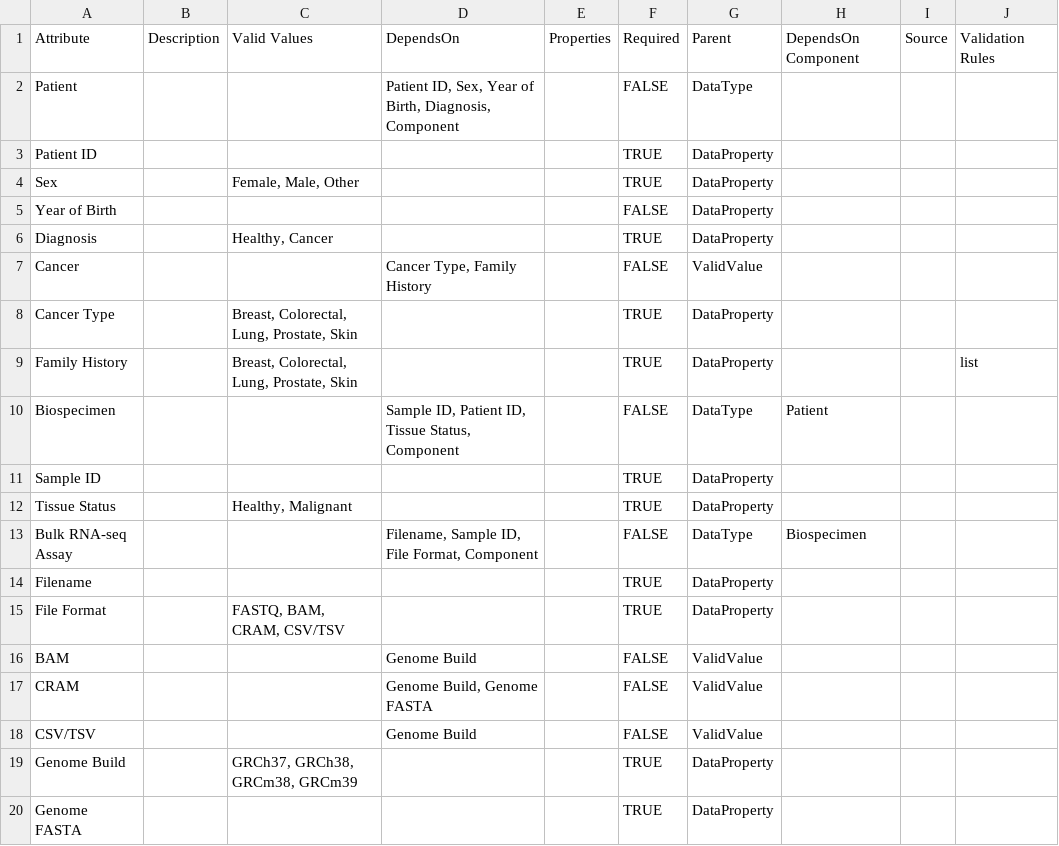
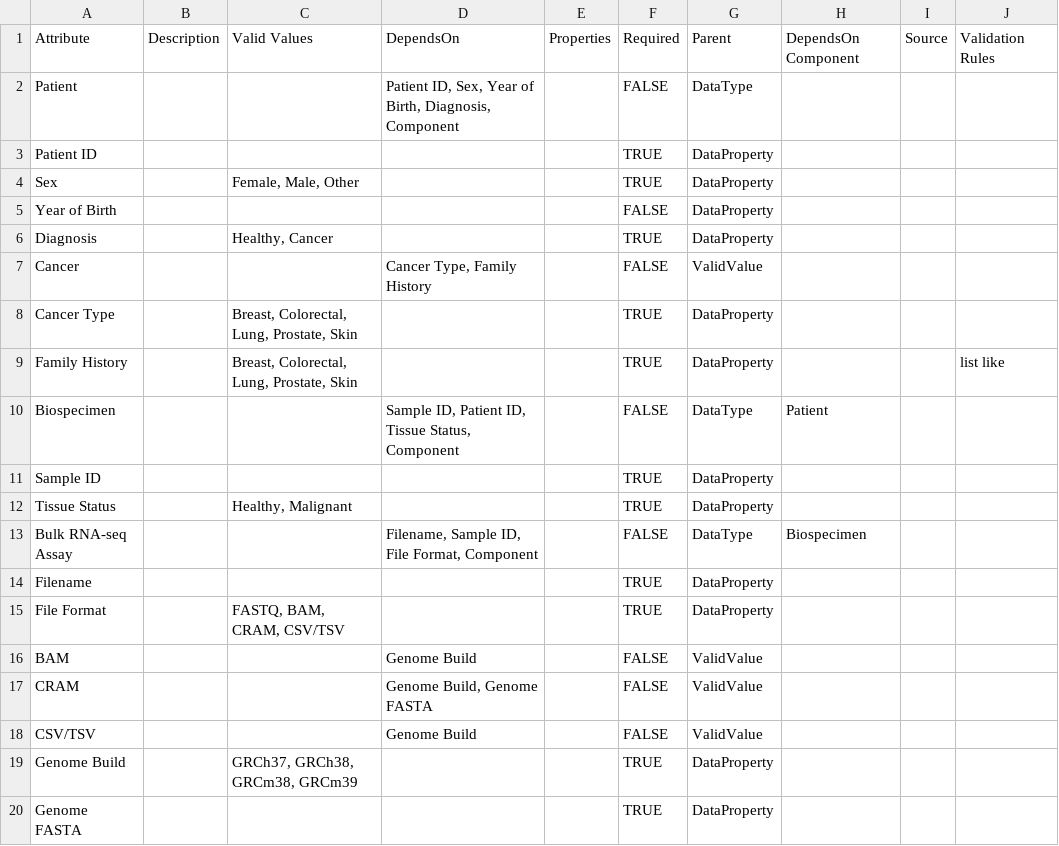
Before and after one commit to afwillia/data-models, a CSV file: example.model.csv, drawn as a sheet.

Commit message:
Change Family History to list like to avoid comma-separated error during validation.

```diff
--- a/example.model.csv
+++ b/example.model.csv
@@ -8,3 +8,3 @@ Cancer,,,"Cancer Type, Family History",,FALSE,ValidValue,,,
 Cancer Type,,"Breast, Colorectal, Lung, Prostate, Skin",,,TRUE,DataProperty,,,
-Family History,,"Breast, Colorectal, Lung, Prostate, Skin",,,TRUE,DataProperty,,,list
+Family History,,"Breast, Colorectal, Lung, Prostate, Skin",,,TRUE,DataProperty,,,list like
 Biospecimen,,,"Sample ID, Patient ID, Tissue Status, Component",,FALSE,DataType,Patient,,
```
Also changed, not shown: 1 other file.
